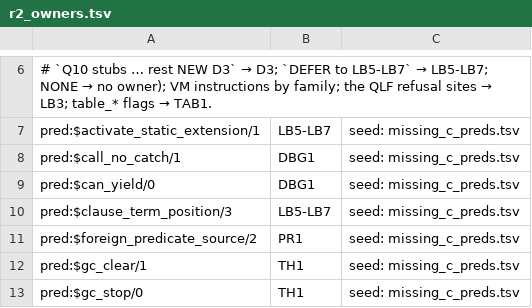
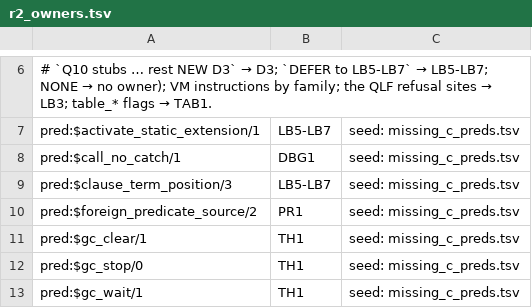
Before and after one commit to CognitiveSubstratesAI/LogicKernel, a TSV file: docs/r2_owners.tsv, drawn as a sheet; only a part is shown, gaps mark what is left out; the shorter side is filled out with more unchanged rows.

```diff
--- a/docs/r2_owners.tsv
+++ b/docs/r2_owners.tsv
@@ -8,3 +8,2 @@ pred:$activate_static_extension/1	LB5-LB7	seed: missing_c_preds.tsv
 pred:$call_no_catch/1	DBG1	seed: missing_c_preds.tsv
-pred:$can_yield/0	DBG1	seed: missing_c_preds.tsv
 pred:$clause_term_position/3	LB5-LB7	seed: missing_c_preds.tsv
```
Also changed, not shown: 2 other files.
